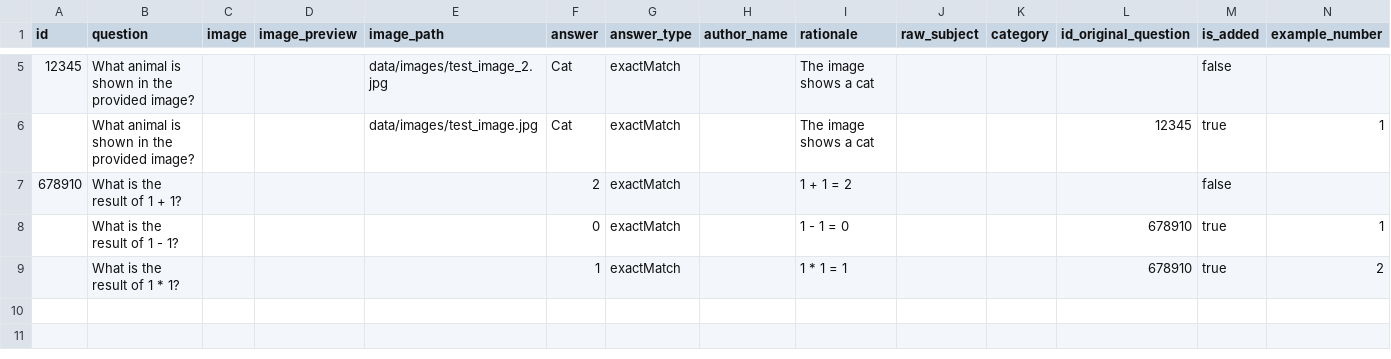
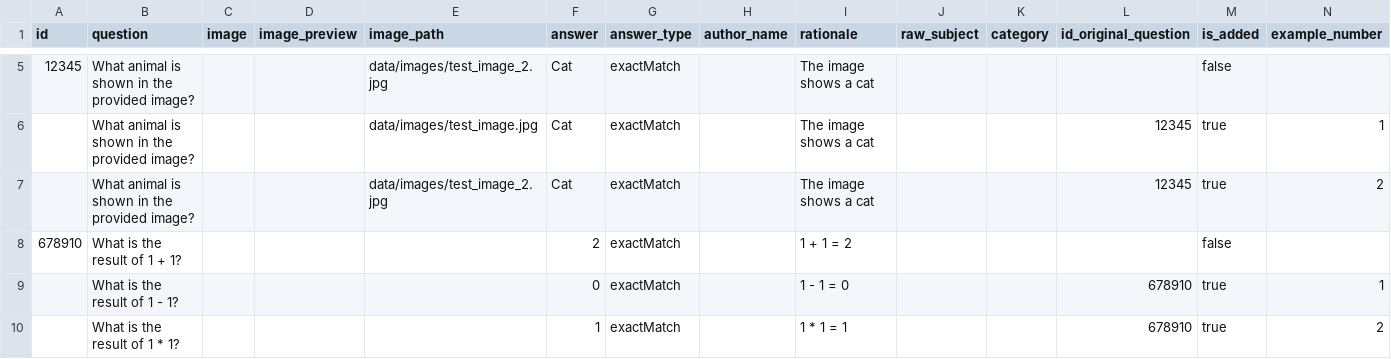
Before and after one commit to LeonEngelhardt/LLM_Benchmarking, a CSV file: data/dataset.csv, drawn as a sheet; only a part is shown, gaps mark what is left out; the diff names each change by its address in the sheet, - before the commit and + after, or states it on an @@ line.

```diff
--- a/data/dataset.csv
+++ b/data/dataset.csv
+row 7:  | What animal is shown in the provided image? |  |  | data/images/test_image_2.jpg | Cat | exactMatch |  | The image shows a cat |  |  | 12345 | true | 2
```
Also changed, not shown: 13 other files.
